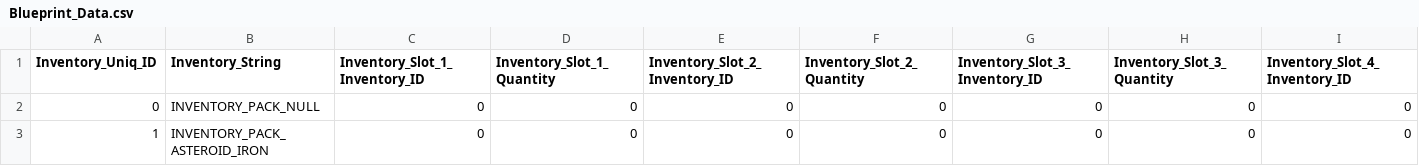
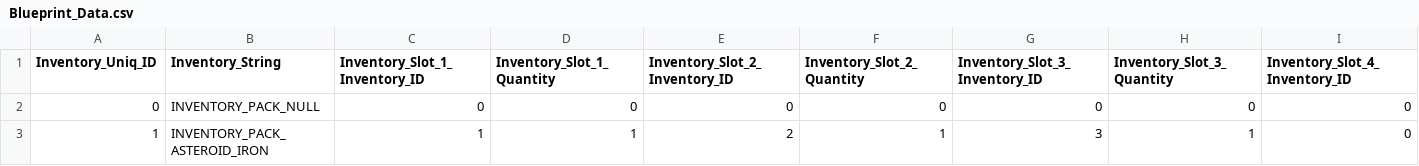
Before and after one commit to nickbartz/Project_Valerian, a CSV file: Project_Valerian/Data/Blueprint_Data.csv, drawn as a sheet; only a part is shown; the diff names each change by its address in the sheet, - before the commit and + after, or states it on an @@ line.

```diff
--- a/Project_Valerian/Data/Blueprint_Data.csv
+++ b/Project_Valerian/Data/Blueprint_Data.csv
-C3 (Inventory_Slot_1_Inventory_ID): 0
+C3 (Inventory_Slot_1_Inventory_ID): 1
-D3 (Inventory_Slot_1_Quantity): 0
+D3 (Inventory_Slot_1_Quantity): 1
-E3 (Inventory_Slot_2_Inventory_ID): 0
+E3 (Inventory_Slot_2_Inventory_ID): 2
-F3 (Inventory_Slot_2_Quantity): 0
+F3 (Inventory_Slot_2_Quantity): 1
-G3 (Inventory_Slot_3_Inventory_ID): 0
+G3 (Inventory_Slot_3_Inventory_ID): 3
-H3 (Inventory_Slot_3_Quantity): 0
+H3 (Inventory_Slot_3_Quantity): 1
```
Also changed, not shown: Project_Valerian/Data/Entity_Templates.csv, Project_Valerian/Data/Inventory_Data.csv, 20 other files.
